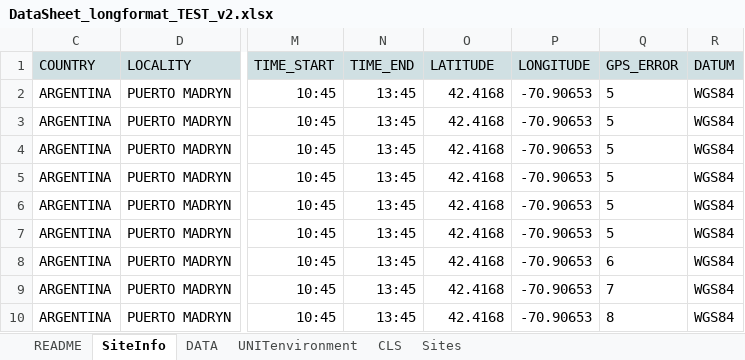
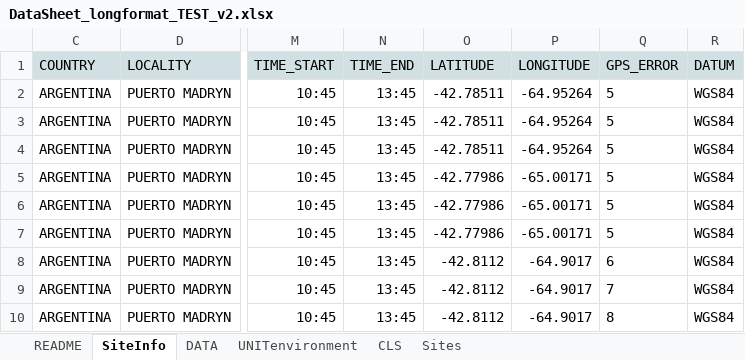
Before and after one commit to eqmh/DwC-A-Writer, an Excel workbook: Data/DataSheet_longformat_TEST_v2.xlsx, sheet SiteInfo, drawn as a sheet; only a part is shown, gaps mark what is left out; values as stored, in another font and other column widths than the file's, no borders; the diff names each change by its address in the sheet, - before the commit and + after, or states it on an @@ line.

```diff
--- a/Data/DataSheet_longformat_TEST_v2.xlsx (sheet SiteInfo)
+++ b/Data/DataSheet_longformat_TEST_v2.xlsx (sheet SiteInfo)
-O2:O4 (LATITUDE): 42.4168
+O2:O4 (LATITUDE): -42.78511
-P2:P4 (LONGITUDE): -70.90653
+P2:P4 (LONGITUDE): -64.95264
-O5:O7 (LATITUDE): 42.4168
+O5:O7 (LATITUDE): -42.77986
-P5:P7 (LONGITUDE): -70.90653
+P5:P7 (LONGITUDE): -65.00171
-O8:O10 (LATITUDE): 42.4168
+O8:O10 (LATITUDE): -42.8112
-P8:P10 (LONGITUDE): -70.90653
+P8:P10 (LONGITUDE): -64.9017
```
Also changed, not shown: 4 other files.
